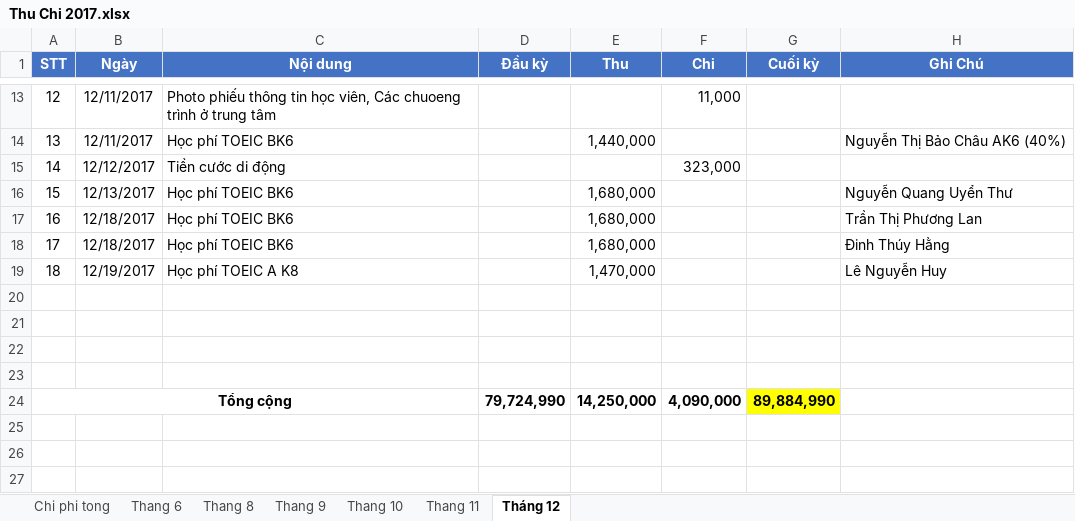
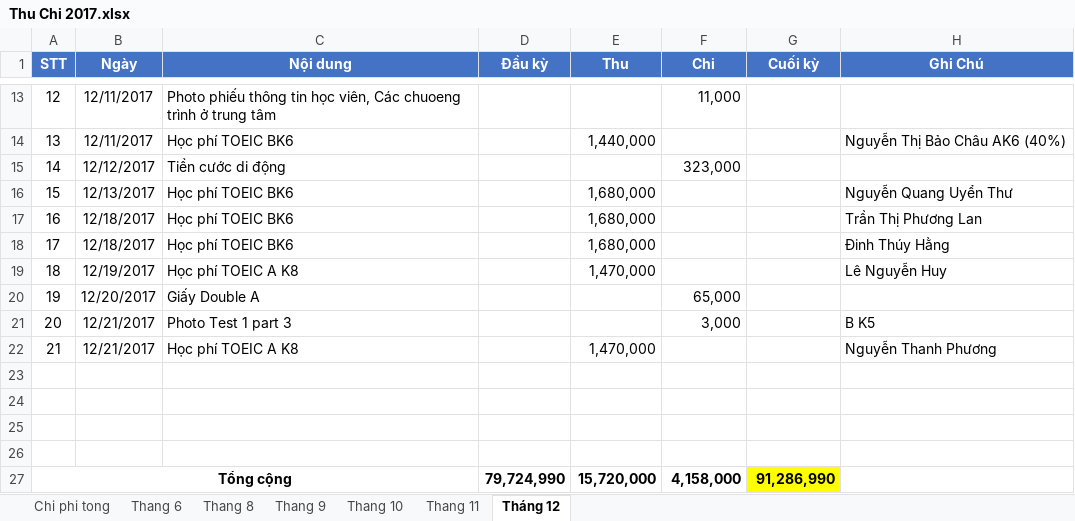
Before and after one commit to dhphong87/Success, an Excel workbook: Thu Chi 2017.xlsx, sheet Tháng 12, drawn as a sheet; only a part is shown, gaps mark what is left out; values as stored, in another font and other column widths than the file's, no borders; removed rows and columns are numbered as before the commit, all else as after; the diff names each change by its address in the sheet, - before the commit and + after, or states it on an @@ line.

```diff
--- a/Thu Chi 2017.xlsx (sheet Tháng 12)
+++ b/Thu Chi 2017.xlsx (sheet Tháng 12)
+row 20: 19 | 12/20/2017 | Giấy Double A |  |  | 65,000
+row 21: 20 | 12/21/2017 | Photo Test 1 part 3 |  |  | 3,000 |  | B K5
+row 22: 21 | 12/21/2017 | Học phí TOEIC A K8 |  | 1,470,000 |  |  | Nguyễn Thanh Phương
-row 24: Tổng cộng |  |  | 79,724,990 | 14,250,000 | 4,090,000 | 89,884,990
+row 27: Tổng cộng |  |  | 79,724,990 | 15,720,000 | 4,158,000 | 91,286,990
```
